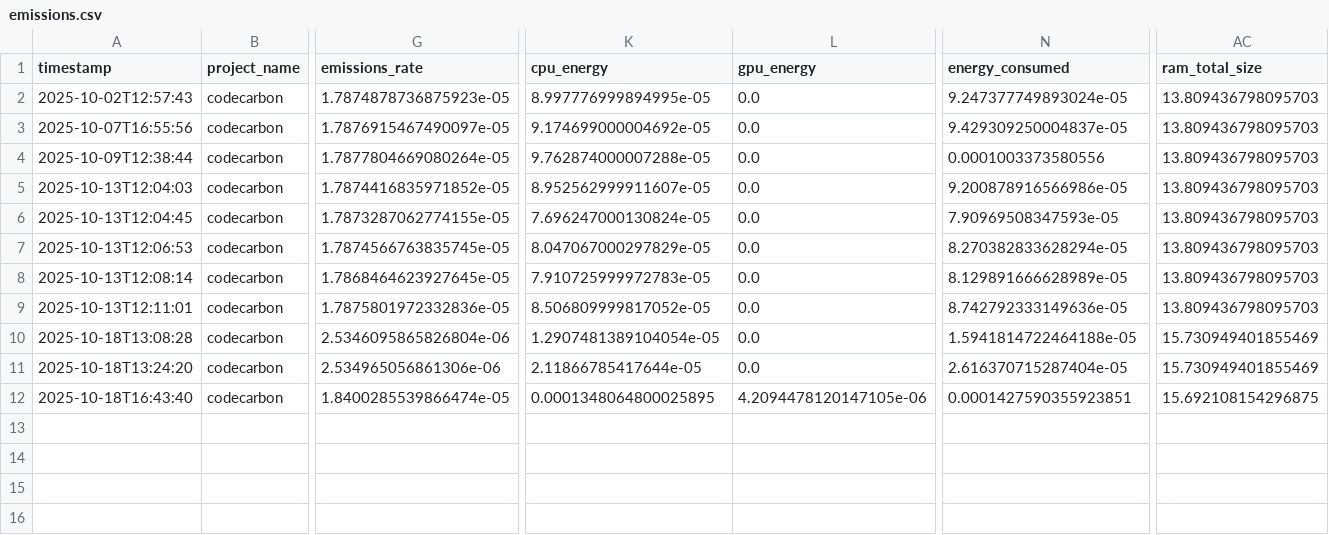
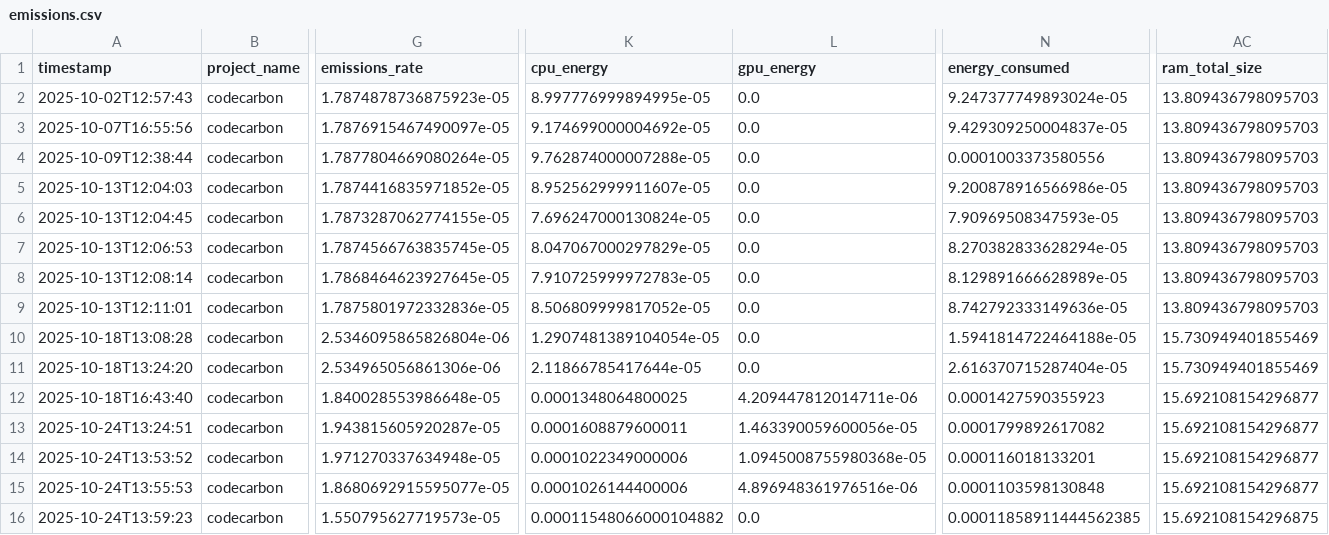
Before and after one commit to taed2-2526q1-gced-upc/TAED2-SmartHealth.AI, a CSV file: reports/emissions.csv (was emissions.csv), drawn as a sheet; only a part is shown, gaps mark what is left out; rows hold the shown columns only; the diff names each change by its address in the sheet, - before the commit and + after, or states it on an @@ line.

```diff
--- a/emissions.csv
+++ b/reports/emissions.csv
-G12 (emissions_rate): 1.8400285539866474e-05
+G12 (emissions_rate): 1.840028553986648e-05
-K12 (cpu_energy): 0.0001348064800025895
+K12 (cpu_energy): 0.0001348064800025
-L12 (gpu_energy): 4.2094478120147105e-06
+L12 (gpu_energy): 4.209447812014711e-06
-N12 (energy_consumed): 0.0001427590355923851
+N12 (energy_consumed): 0.0001427590355923
-AC12 (ram_total_size): 15.692108154296875
+AC12 (ram_total_size): 15.692108154296877
+row 13: 2025-10-24T13:24:51 | codecarbon | 1.943815605920287e-05 | 0.0001608879600011 | 1.463390059600056e-05 | 0.0001799892617082 | 15.692108154296877
+row 14: 2025-10-24T13:53:52 | codecarbon | 1.971270337634948e-05 | 0.0001022349000006 | 1.0945008755980368e-05 | 0.000116018133201 | 15.692108154296877
+row 15: 2025-10-24T13:55:53 | codecarbon | 1.8680692915595077e-05 | 0.0001026144400006 | 4.896948361976516e-06 | 0.0001103598130848 | 15.692108154296877
+row 16: 2025-10-24T13:59:23 | codecarbon | 1.550795627719573e-05 | 0.00011548066000104882 | 0.0 | 0.00011858911444562385 | 15.692108154296875
```
Also changed, not shown: 20 other files.
